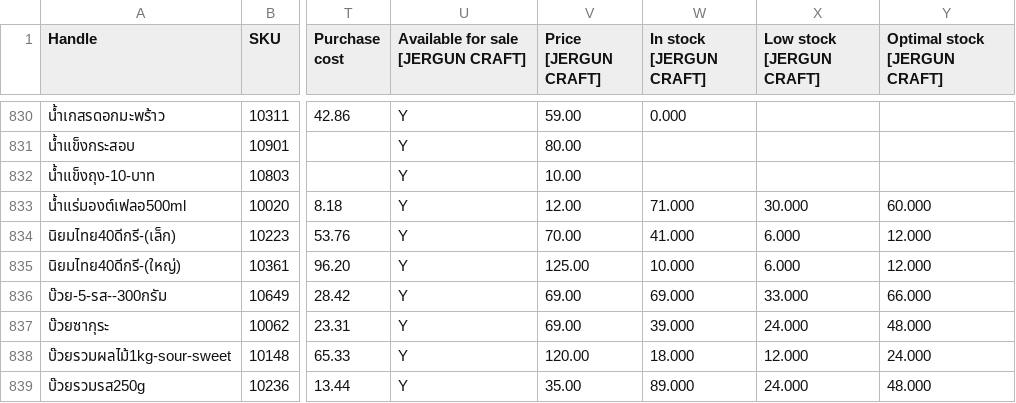
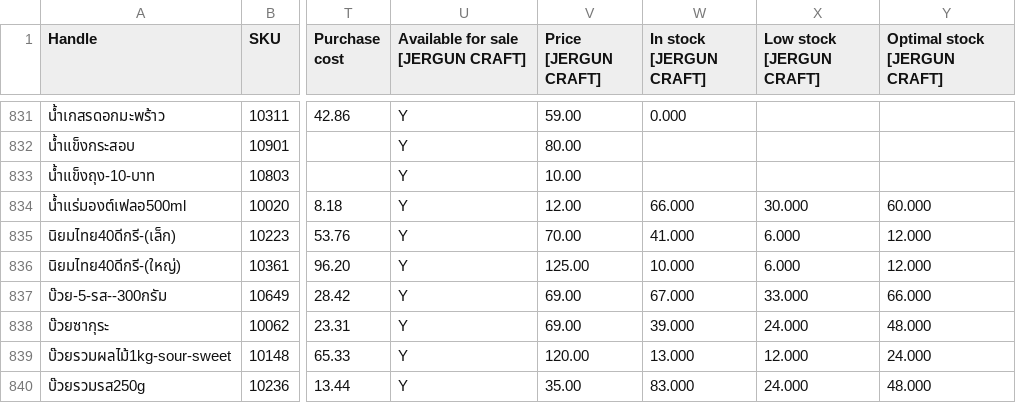
Before and after one commit to kjakkrid1992-tech/loyverse-export-public, a CSV file: data/loyverse-price-latest.csv, drawn as a sheet; only a part is shown, gaps mark what is left out; addresses are those after the commit; the diff covers the shown part only; the diff names each change by its address in the sheet, - before the commit and + after, or states it on an @@ line.

```diff
--- a/data/loyverse-price-latest.csv
+++ b/data/loyverse-price-latest.csv
-W834 (In stock [JERGUN CRAFT]): 71.000
+W834 (In stock [JERGUN CRAFT]): 66.000
-W837 (In stock [JERGUN CRAFT]): 69.000
+W837 (In stock [JERGUN CRAFT]): 67.000
-W839 (In stock [JERGUN CRAFT]): 18.000
+W839 (In stock [JERGUN CRAFT]): 13.000
-W840 (In stock [JERGUN CRAFT]): 89.000
+W840 (In stock [JERGUN CRAFT]): 83.000
```
Also changed, not shown: 2 added rows, 1 removed row and 136 edited cells elsewhere in this file, 1 other file.
